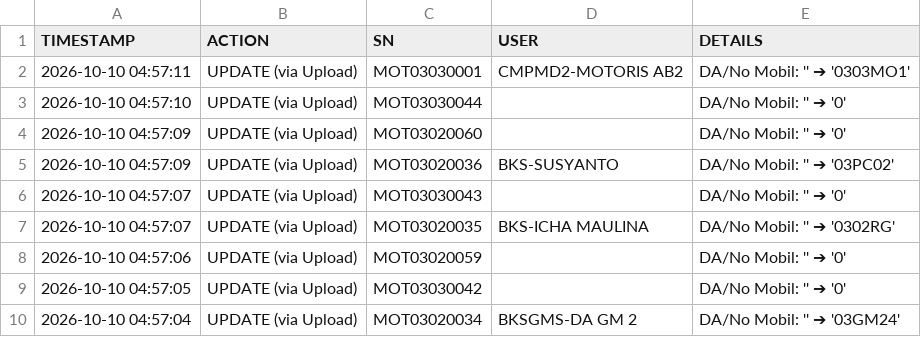
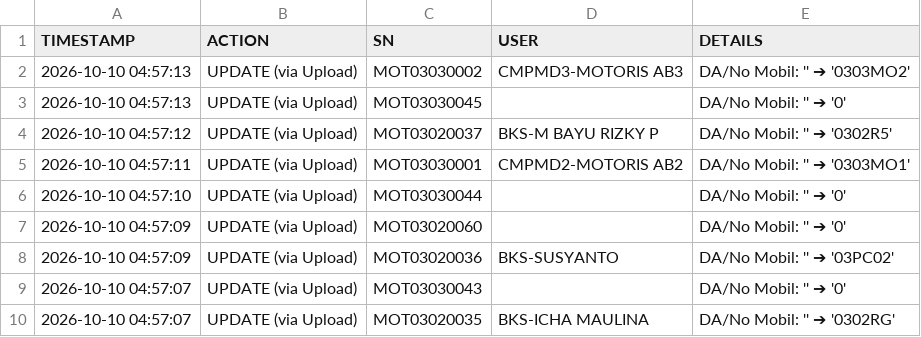
Before and after one commit to ranzfe/it-asset-management, a CSV file: history_log.csv, drawn as a sheet; only a part is shown; the shorter side is filled out with more unchanged rows; the diff names each change by its address in the sheet, - before the commit and + after, or states it on an @@ line.

Commit message:
Auto-update history log: 2026-10-10 04:57:13

```diff
--- a/history_log.csv
+++ b/history_log.csv
+row 2: 2026-10-10 04:57:13 | UPDATE (via Upload) | MOT03030002 | CMPMD3-MOTORIS AB3 | DA/No Mobil: '' ➔ '0303MO2'
+row 3: 2026-10-10 04:57:13 | UPDATE (via Upload) | MOT03030045 |  | DA/No Mobil: '' ➔ '0'
+row 4: 2026-10-10 04:57:12 | UPDATE (via Upload) | MOT03020037 | BKS-M BAYU RIZKY P | DA/No Mobil: '' ➔ '0302R5'
```
